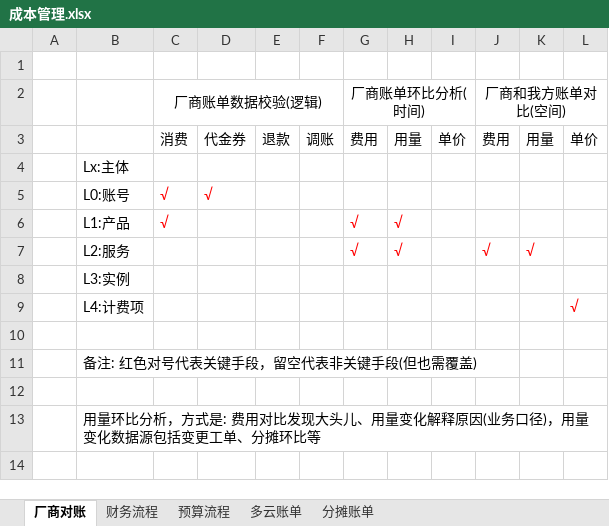
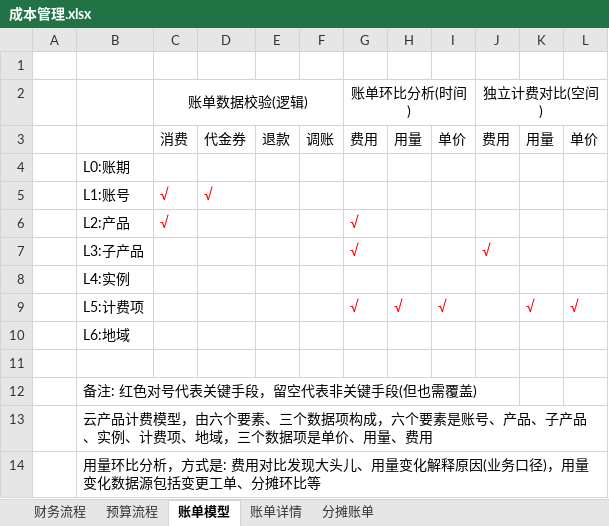
Before and after one commit to niean/niean.github.io, an Excel workbook: images/20201118/成本管理.xlsx, sheet 账单模型, drawn as a sheet; values as stored, in another font and other column widths than the file's, no borders; removed rows and columns are numbered as before the commit, all else as after; the diff names each change by its address in the sheet, - before the commit and + after, or states it on an @@ line.

```diff
--- a/images/20201118/成本管理.xlsx (sheet 账单模型)
+++ b/images/20201118/成本管理.xlsx (sheet 账单模型)
-sheet tab: 厂商对账
+sheet tab: 账单模型
-sheet tab: 多云账单
+sheet tab: 账单详情
@@ sheet tab order changed: 财务流程 | 预算流程 | 账单模型 | 账单详情 | 分摊账单 @@
-row 2:  |  | 厂商账单数据校验(逻辑) |  |  |  | 厂商账单环比分析(时间) |  |  | 厂商和我方账单对比(空间)
+row 2:  |  | 账单数据校验(逻辑) |  |  |  | 账单环比分析(时间) |  |  | 独立计费对比(空间)
-B4: Lx:主体
+B4: L0:账期
-B5: L0:账号
+B5: L1:账号
-B6: L1:产品
+B6: L2:产品
-H6: √
+H6: (empty)
-row 7:  | L2:服务 |  |  |  |  | √ | √ |  | √ | √
+row 7:  | L3:子产品 |  |  |  |  | √ |  |  | √
-B8: L3:实例
+B8: L4:实例
-row 9:  | L4:计费项 |  |  |  |  |  |  |  |  |  | √
+row 9:  | L5:计费项 |  |  |  |  | √ | √ | √ |  | √ | √
+row 10:  | L6:地域
-B13: (empty)
+B13: 云产品计费模型，由六个要素、三个数据项构成，六个要素是账号、产品、子产品、实例、计费项、地域，三个数据项是单价、用量、费用
```
Also changed, not shown: sheet 账单详情, formulas that keep their value, 16 other files.
